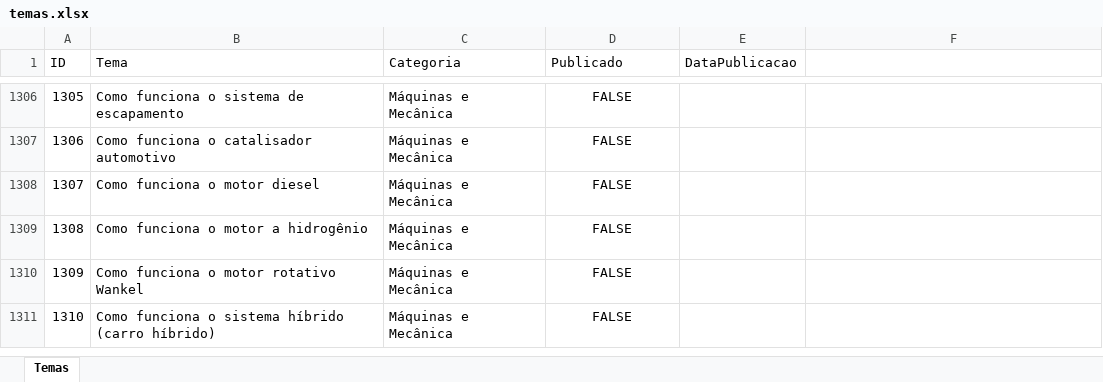
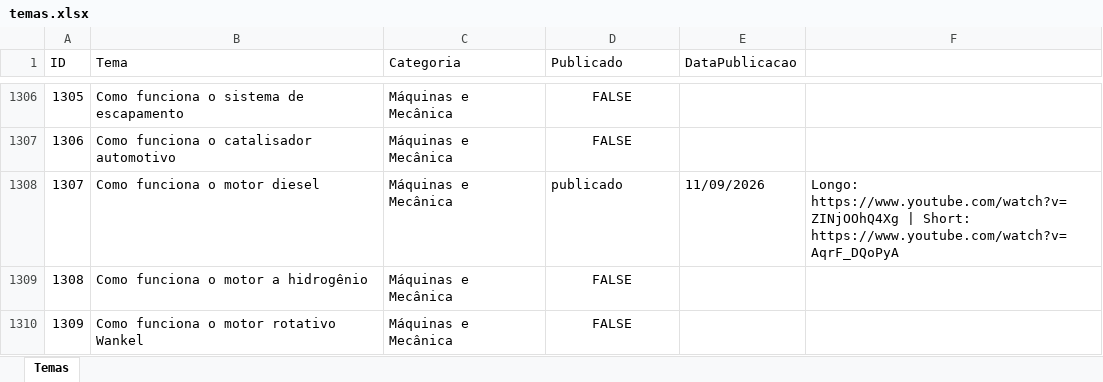
Before and after one commit to wilianjanez/InfoClubYT, an Excel workbook: temas/temas.xlsx, sheet Temas, drawn as a sheet; only a part is shown, gaps mark what is left out; the shorter side is filled out with more unchanged rows; values as stored, in another font and other column widths than the file's, no borders; the diff names each change by its address in the sheet, - before the commit and + after, or states it on an @@ line.

```diff
--- a/temas/temas.xlsx (sheet Temas)
+++ b/temas/temas.xlsx (sheet Temas)
-D1308 (Publicado): FALSE
+D1308 (Publicado): publicado
-D1308 alignment: center
+D1308 alignment: left
-E1308 (DataPublicacao): (empty)
+E1308 (DataPublicacao): 11/09/2026
-F1308: (empty)
+F1308: Longo: https://www.youtube.com/watch?v=ZINjOOhQ4Xg | Short: https://www.youtube.com/watch?v=AqrF_DQoPyA
```
